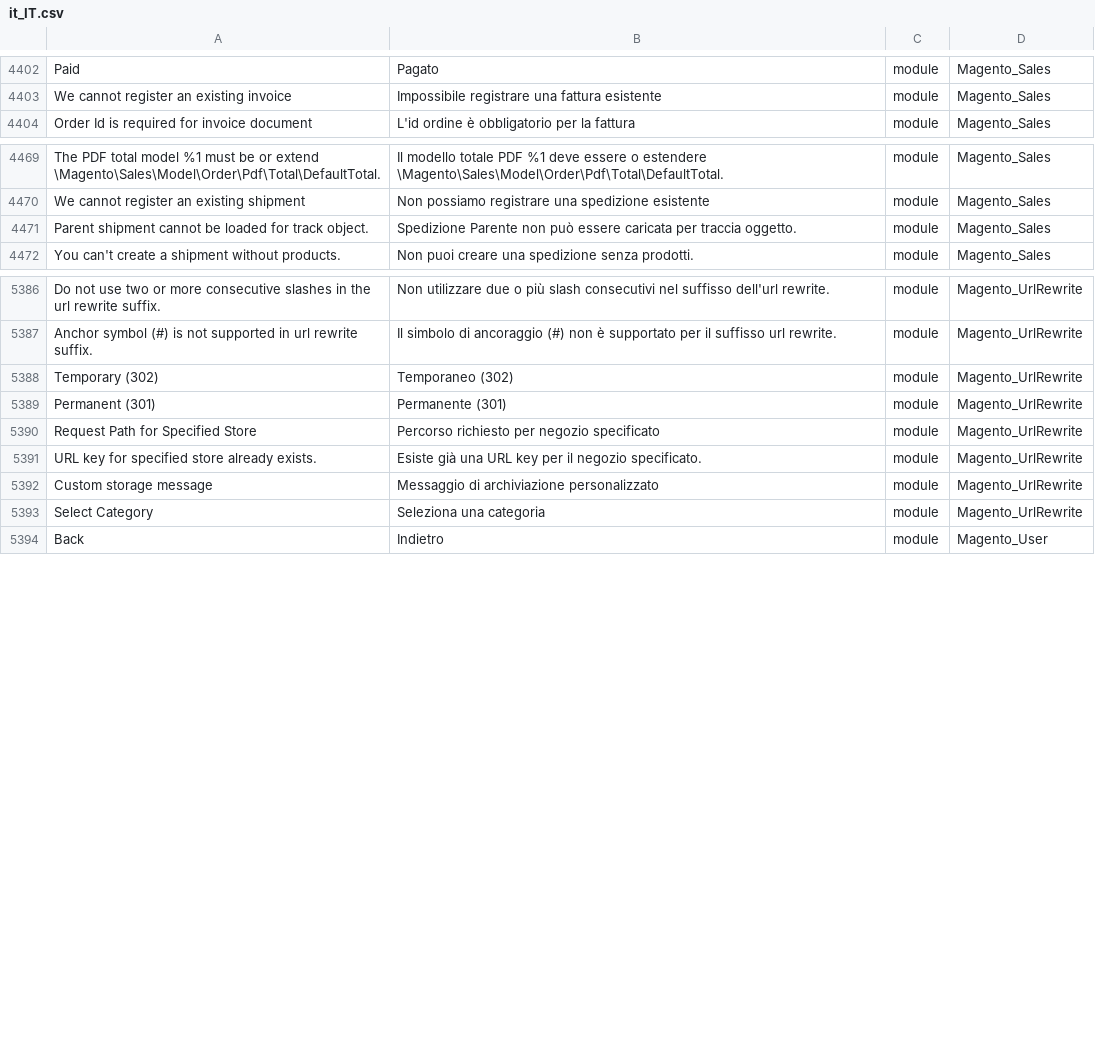
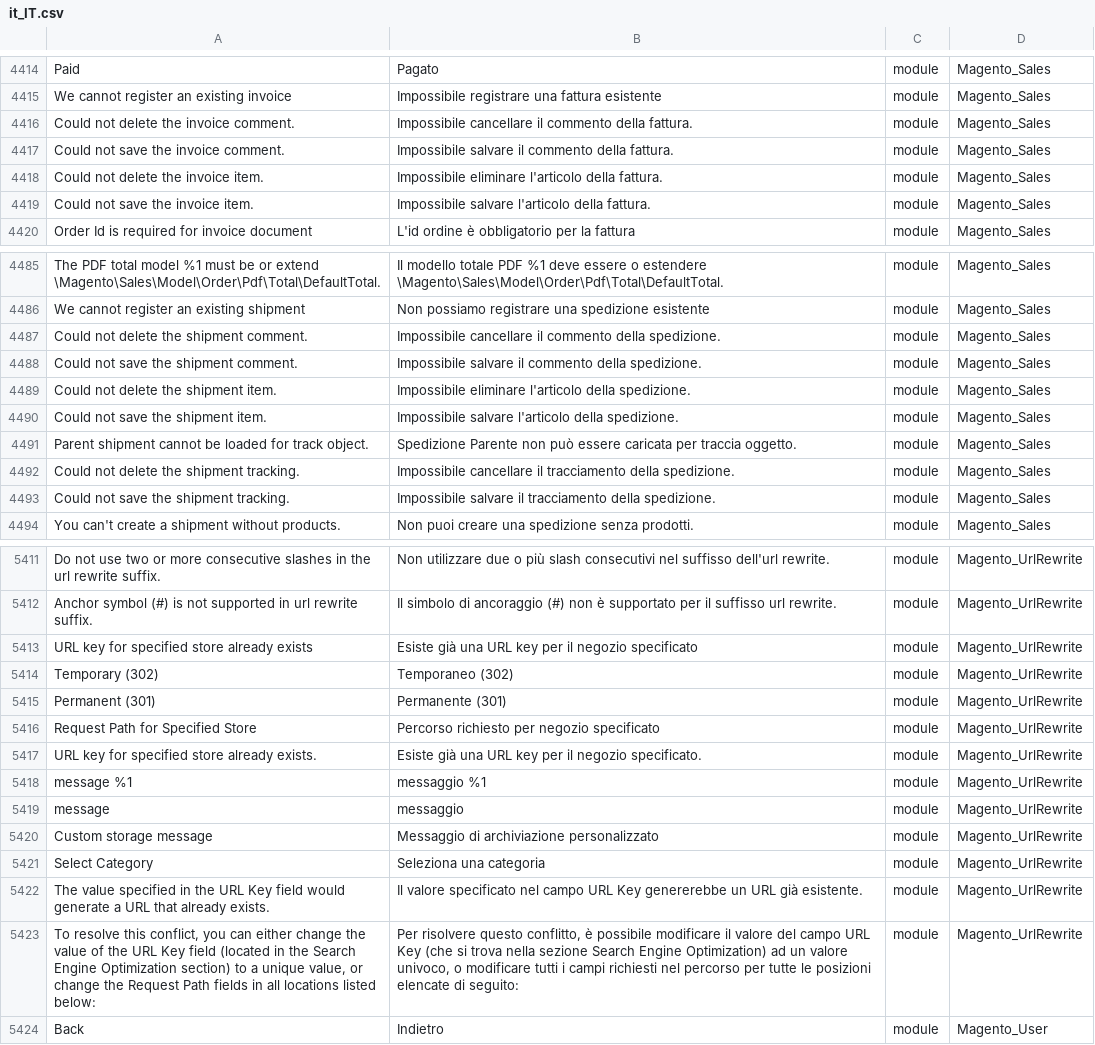
Before and after one commit to Magento2Translations/language_it_it, a CSV file: it_IT.csv, drawn as a sheet; only a part is shown, gaps mark what is left out; the diff covers the shown part only; the diff names each change by its address in the sheet, - before the commit and + after, or states it on an @@ line.

```diff
--- a/it_IT.csv
+++ b/it_IT.csv
+row 4416: Could not delete the invoice comment. | Impossibile cancellare il commento della fattura. | module | Magento_Sales
+row 4417: Could not save the invoice comment. | Impossibile salvare il commento della fattura. | module | Magento_Sales
+row 4418: Could not delete the invoice item. | Impossibile eliminare l'articolo della fattura. | module | Magento_Sales
+row 4419: Could not save the invoice item. | Impossibile salvare l'articolo della fattura. | module | Magento_Sales
+row 4487: Could not delete the shipment comment. | Impossibile cancellare il commento della spedizione. | module | Magento_Sales
+row 4488: Could not save the shipment comment. | Impossibile salvare il commento della spedizione. | module | Magento_Sales
+row 4489: Could not delete the shipment item. | Impossibile eliminare l'articolo della spedizione. | module | Magento_Sales
+row 4490: Could not save the shipment item. | Impossibile salvare l'articolo della spedizione. | module | Magento_Sales
+row 4492: Could not delete the shipment tracking. | Impossibile cancellare il tracciamento della spedizione. | module | Magento_Sales
+row 4493: Could not save the shipment tracking. | Impossibile salvare il tracciamento della spedizione. | module | Magento_Sales
+row 5413: URL key for specified store already exists | Esiste già una URL key per il negozio specificato | module | Magento_UrlRewrite
+row 5418: message %1 | messaggio %1 | module | Magento_UrlRewrite
+row 5419: message | messaggio | module | Magento_UrlRewrite
+row 5422: The value specified in the URL Key field would generate a URL that already exists. | Il valore specificato nel campo URL Key genererebbe un URL già esistente. | module | Magento_UrlRewrite
+row 5423: To resolve this conflict, you can either change the value of the URL Key field (located in the Search Engine Optimization section) to a unique value, or change the Request Path fields in all locations listed below: | Per risolvere questo conflitto, è possibile modificare il valore del campo URL Key (che si trova nella sezione Search Engine Optimization) ad un valore univoco, o modificare tutti i campi richiesti nel percorso per tutte le posizioni elencate di seguito: | module | Magento_UrlRewrite
```
Also changed, not shown: 29 added rows elsewhere in this file, 2 other files.
